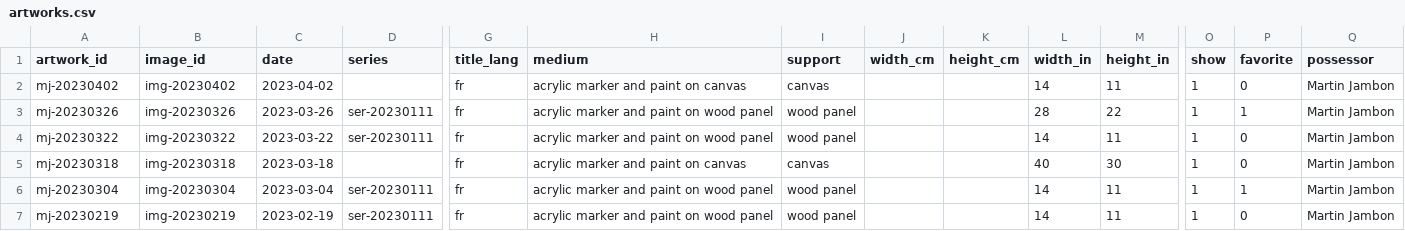
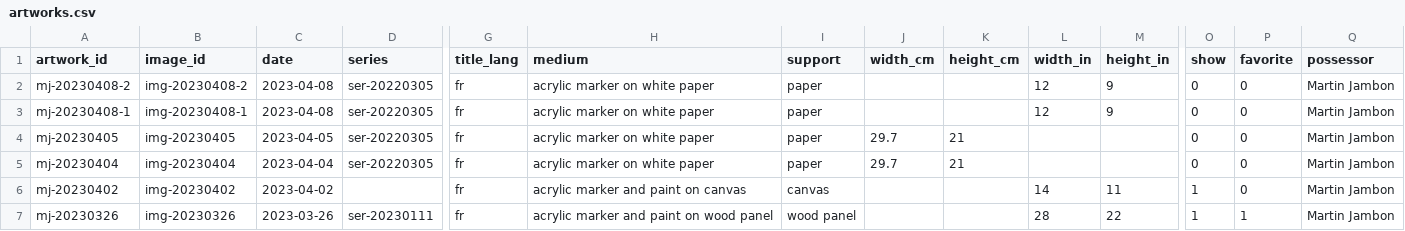
Before and after one commit to mjambon/martinj, a CSV file: src/artworks.csv, drawn as a sheet; only a part is shown, gaps mark what is left out; the shorter side is filled out with more unchanged rows; rows hold the shown columns only; the diff names each change by its address in the sheet, - before the commit and + after, or states it on an @@ line.

```diff
--- a/src/artworks.csv
+++ b/src/artworks.csv
+row 2: mj-20230408-2 | img-20230408-2 | 2023-04-08 | ser-20220305 | fr | acrylic marker on white paper | paper |  |  | 12 | 9 | 0 | 0 | Martin Jambon
+row 3: mj-20230408-1 | img-20230408-1 | 2023-04-08 | ser-20220305 | fr | acrylic marker on white paper | paper |  |  | 12 | 9 | 0 | 0 | Martin Jambon
+row 4: mj-20230405 | img-20230405 | 2023-04-05 | ser-20220305 | fr | acrylic marker on white paper | paper | 29.7 | 21 |  |  | 0 | 0 | Martin Jambon
+row 5: mj-20230404 | img-20230404 | 2023-04-04 | ser-20220305 | fr | acrylic marker on white paper | paper | 29.7 | 21 |  |  | 0 | 0 | Martin Jambon
```
Also changed, not shown: 9 other files.
